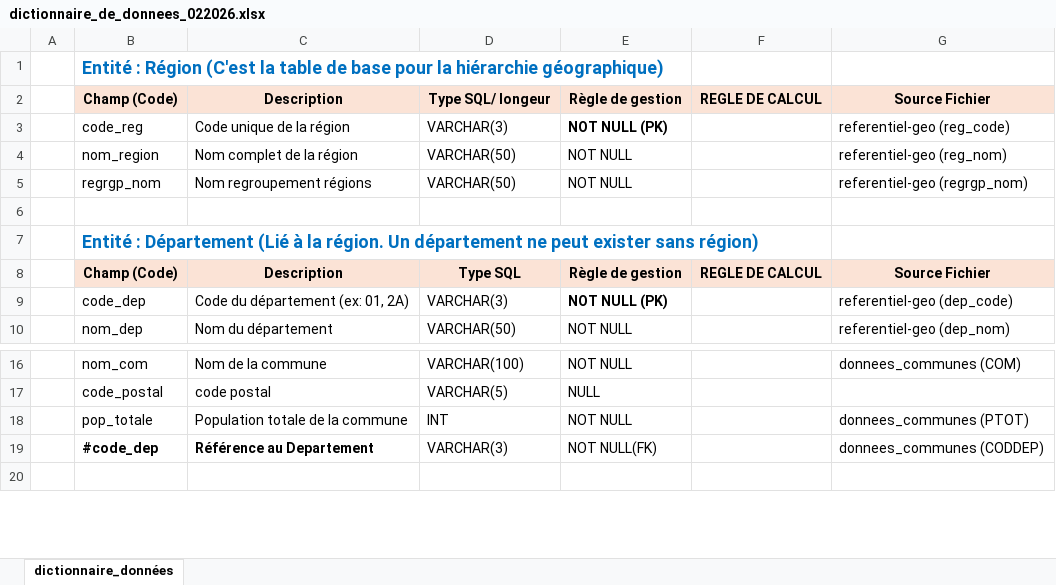
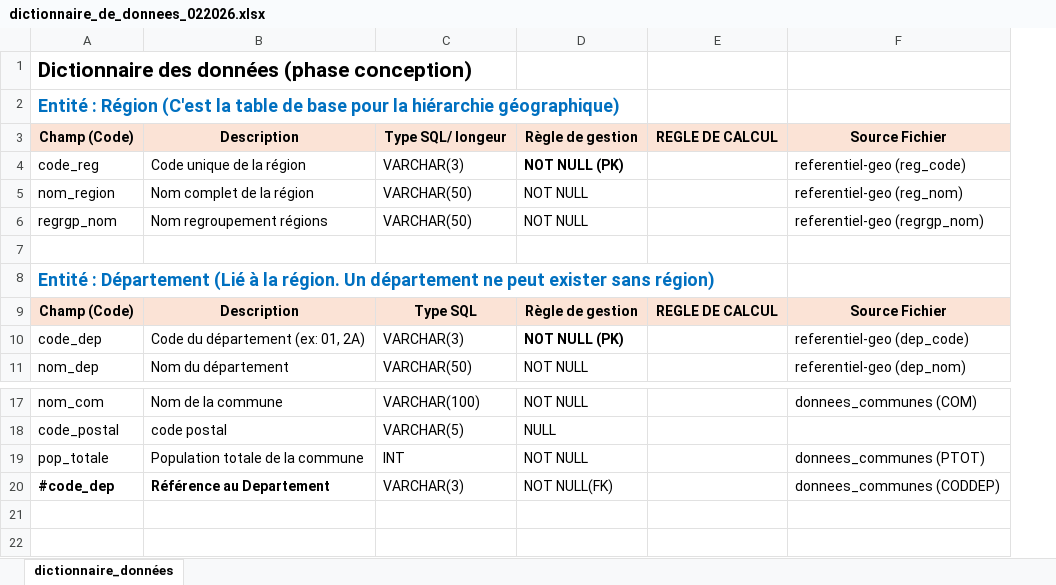
Before and after one commit to naima60/nb_p4_Creez-et-utilisez-une-base-de-donnees-immobiliere-avec-SQL, an Excel workbook: 2_dictionnaire/dictionnaire_de_donnees_022026.xlsx, sheet dictionnaire_données, drawn as a sheet; only a part is shown, gaps mark what is left out; values as stored, in another font and other column widths than the file's, no borders; removed rows and columns are numbered as before the commit, all else as after; the diff names each change by its address in the sheet, - before the commit and + after, or states it on an @@ line.

```diff
--- a/2_dictionnaire/dictionnaire_de_donnees_022026.xlsx (sheet dictionnaire_données)
+++ b/2_dictionnaire/dictionnaire_de_donnees_022026.xlsx (sheet dictionnaire_données)
-column A, empty
+row 1: Dictionnaire des données (phase conception)
+row 21: (empty)
```
Also changed, not shown: 1 other file.
